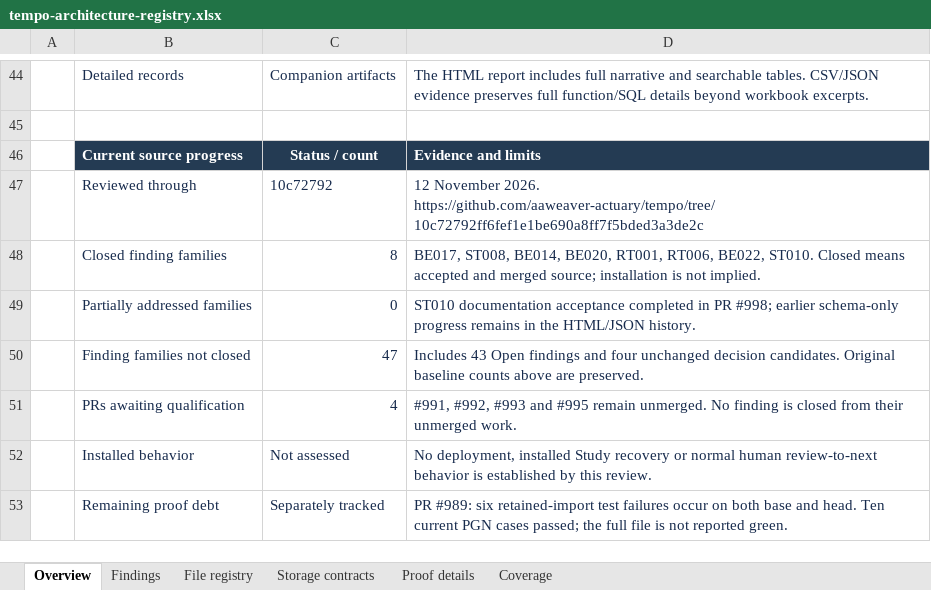
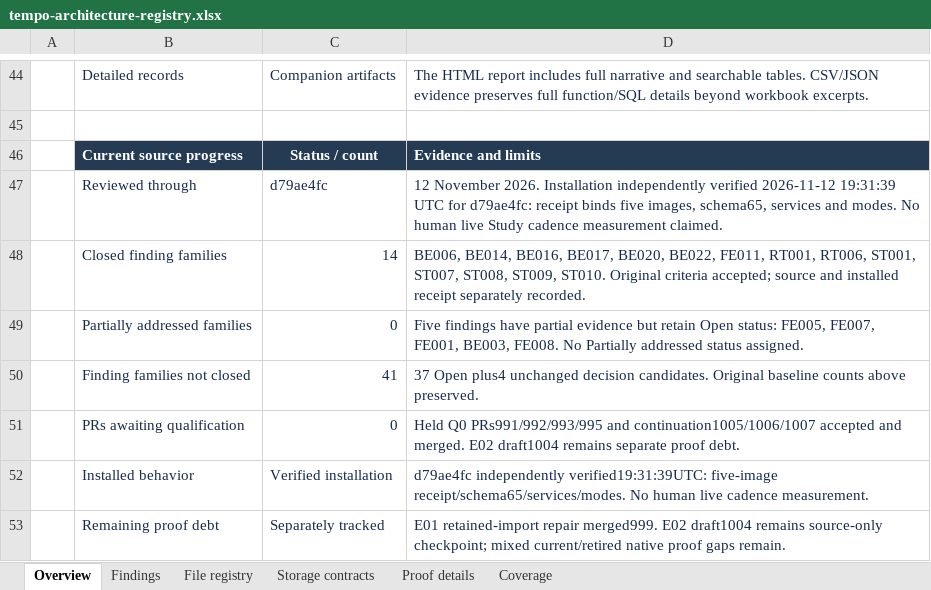
Before and after one commit to aaweaver-actuary/tempo, an Excel workbook: tempo-architecture-registry.xlsx, sheet Overview, drawn as a sheet; only a part is shown, gaps mark what is left out; values as stored, in another font and other column widths than the file's, no borders; the diff names each change by its address in the sheet, - before the commit and + after, or states it on an @@ line.

Commit message:
docs(audit): record six accepted closures and verified release evidence

```diff
--- a/tempo-architecture-registry.xlsx (sheet Overview)
+++ b/tempo-architecture-registry.xlsx (sheet Overview)
-C47: 10c72792
+C47: d79ae4fc
-D47: …November 2026. https://github.com/aaweaver-actuary/tempo/tree/10c72792ff6fef1e1be690a8ff7f5bded3a3de2c
+D47: …November 2026. Installation independently verified 2026-11-12 19:31:39 UTC for d79ae4fc: receipt binds five images, schema65, services and modes. No human live Study cadence measurement claimed.
-C48: 8
+C48: 14
-D48: BE017, ST008, BE014, BE020, RT001, RT006, BE022, ST010. Closed means accepted and merged source; installation is not implied.
+D48: BE006, BE014, BE016, BE017, BE020, BE022, FE011, RT001, RT006, ST001, ST007, ST008, ST009, ST010. Original criteria accepted; source and installed receipt separately recorded.
-D49: ST010 documentation acceptance completed in PR #998; earlier schema-only progress remains in the HTML/JSON history.
+D49: Five findings have partial evidence but retain Open status: FE005, FE007, FE001, BE003, FE008. No Partially addressed status assigned.
-C50: 47
+C50: 41
-D50: Includes 43 Open findings and four unchanged decision candidates. Original baseline counts above are preserved.
+D50: 37 Open plus4 unchanged decision candidates. Original baseline counts above preserved.
-C51: 4
+C51: 0
-D51: #991, #992, #993 and #995 remain unmerged. No finding is closed from their unmerged work.
+D51: Held Q0 PRs991/992/993/995 and continuation1005/1006/1007 accepted and merged. E02 draft1004 remains separate proof debt.
-C52: Not assessed
+C52: Verified installation
-D52: No deployment, installed Study recovery or normal human review-to-next behavior is established by this review.
+D52: d79ae4fc independently verified19:31:39UTC: five-image receipt/schema65/services/modes. No human live cadence measurement.
-D53: PR #989: six retained-import test failures occur on both base and head. Ten current PGN cases passed; the full file is not reported green.
+D53: E01 retained-import repair merged999. E02 draft1004 remains source-only checkpoint; mixed current/retired native proof gaps remain.
```
Also changed, not shown: sheet Findings, 2 other files.
